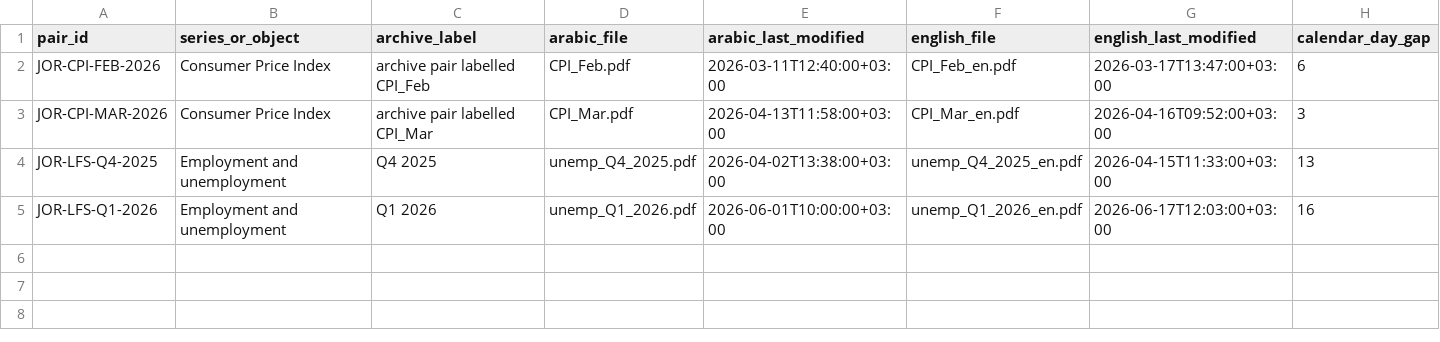
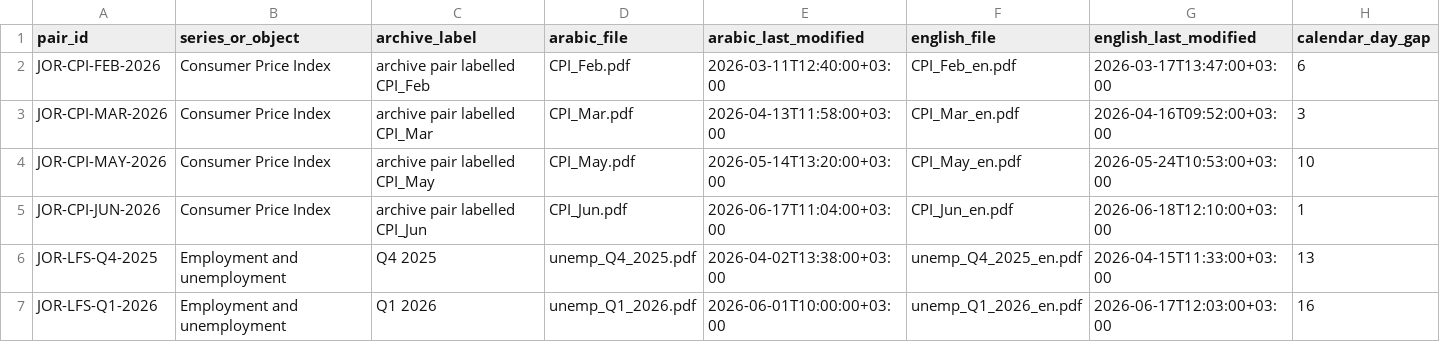
Before and after one commit to layan985/mena-open-evidence-lab, a CSV file: data/release-001-jordan-language-timing.csv, drawn as a sheet; only a part is shown; rows hold the shown columns only; the diff names each change by its address in the sheet, - before the commit and + after, or states it on an @@ line.

Commit message:
Expand Jordan archive timing audit to six matched pairs

```diff
--- a/data/release-001-jordan-language-timing.csv
+++ b/data/release-001-jordan-language-timing.csv
+row 4: JOR-CPI-MAY-2026 | Consumer Price Index | archive pair labelled CPI_May | CPI_May.pdf | 2026-05-14T13:20:00+03:00 | CPI_May_en.pdf | 2026-05-24T10:53:00+03:00 | 10
+row 5: JOR-CPI-JUN-2026 | Consumer Price Index | archive pair labelled CPI_Jun | CPI_Jun.pdf | 2026-06-17T11:04:00+03:00 | CPI_Jun_en.pdf | 2026-06-18T12:10:00+03:00 | 1
```
